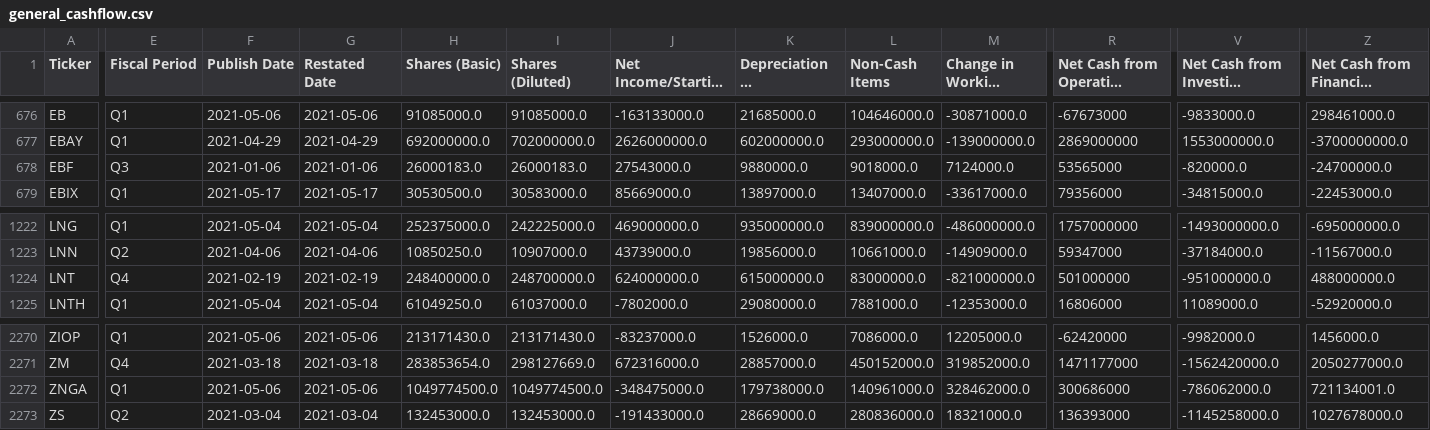
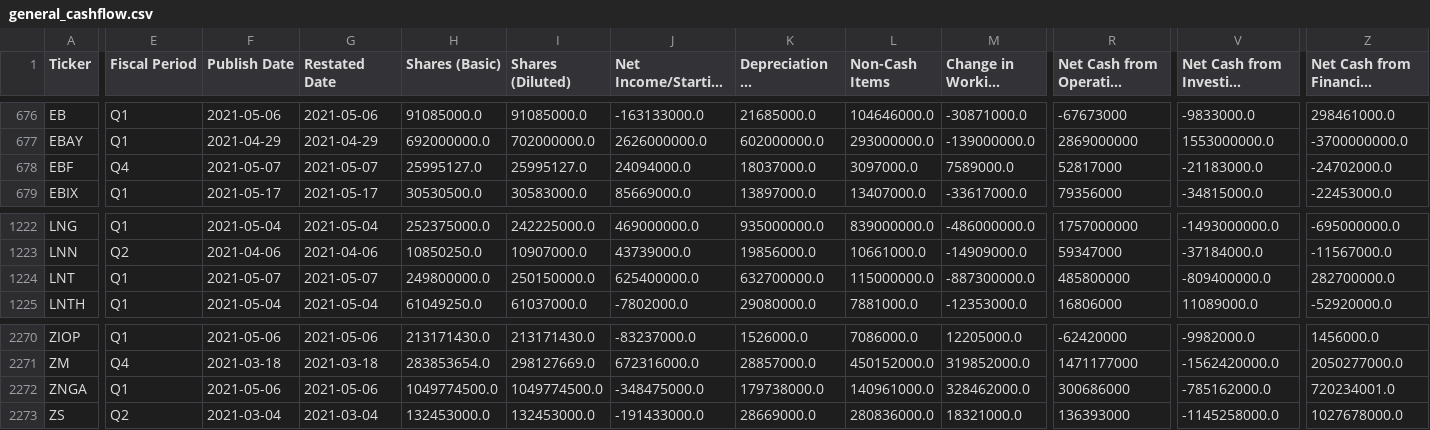
Before and after one commit to gardnmi/valuation-dashboard, a CSV file: data/general_cashflow.csv, drawn as a sheet; only a part is shown, gaps mark what is left out; long unchanged cells end in …; the diff covers the shown part only; the diff names each change by its address in the sheet, - before the commit and + after, or states it on an @@ line.

```diff
--- a/data/general_cashflow.csv
+++ b/data/general_cashflow.csv
-E678 (Fiscal Period): Q3
+E678 (Fiscal Period): Q4
-F678 (Publish Date): 2021-01-06
+F678 (Publish Date): 2021-05-07
-G678 (Restated Date): 2021-01-06
+G678 (Restated Date): 2021-05-07
-H678 (Shares (Basic)): 26000183.0
+H678 (Shares (Basic)): 25995127.0
-I678 (Shares (Diluted)): 26000183.0
+I678 (Shares (Diluted)): 25995127.0
-J678 (Net Income/Starting Line): 27543000.0
+J678 (Net Income/Starting Line): 24094000.0
-K678 (Depreciation & Amortization): 9880000.0
+K678 (Depreciation & Amortization): 18037000.0
-L678 (Non-Cash Items): 9018000.0
+L678 (Non-Cash Items): 3097000.0
-M678 (Change in Working Capital): 7124000.0
+M678 (Change in Working Capital): 7589000.0
-R678: 53565000
+R678: 52817000
-V678: -820000.0
+V678: -21183000.0
-Z678: -24700000.0
+Z678: -24702000.0
-E1224 (Fiscal Period): Q4
+E1224 (Fiscal Period): Q1
-F1224 (Publish Date): 2021-02-19
+F1224 (Publish Date): 2021-05-07
-G1224 (Restated Date): 2021-02-19
+G1224 (Restated Date): 2021-05-07
-H1224 (Shares (Basic)): 248400000.0
+H1224 (Shares (Basic)): 249800000.0
-I1224 (Shares (Diluted)): 248700000.0
+I1224 (Shares (Diluted)): 250150000.0
-J1224 (Net Income/Starting Line): 624000000.0
+J1224 (Net Income/Starting Line): 625400000.0
-K1224 (Depreciation & Amortization): 615000000.0
+K1224 (Depreciation & Amortization): 632700000.0
-L1224 (Non-Cash Items): 83000000.0
+L1224 (Non-Cash Items): 115000000.0
-M1224 (Change in Working Capital): -821000000.0
+M1224 (Change in Working Capital): -887300000.0
-R1224: 501000000
+R1224: 485800000
-V1224: -951000000.0
+V1224: -809400000.0
-Z1224: 488000000.0
+Z1224: 282700000.0
-V2272: -786062000.0
+V2272: -785162000.0
-Z2272: 721134001.0
+Z2272: 720234001.0
```
Also changed, not shown: 10 edited cells elsewhere in this file, data/banks_predictions.csv, data/banks_sim_matrix.csv, 18 other files.
